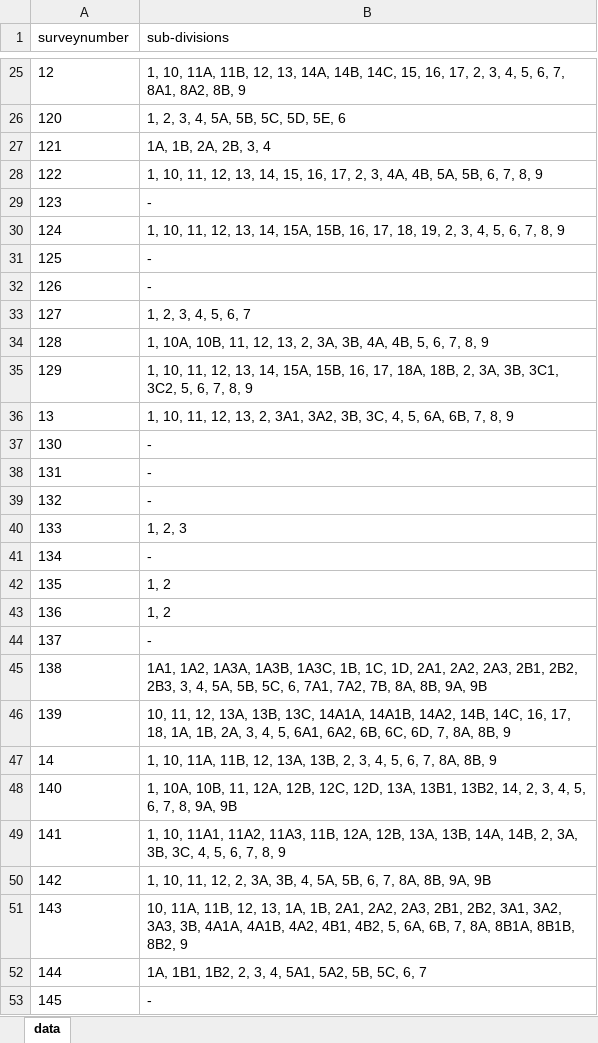
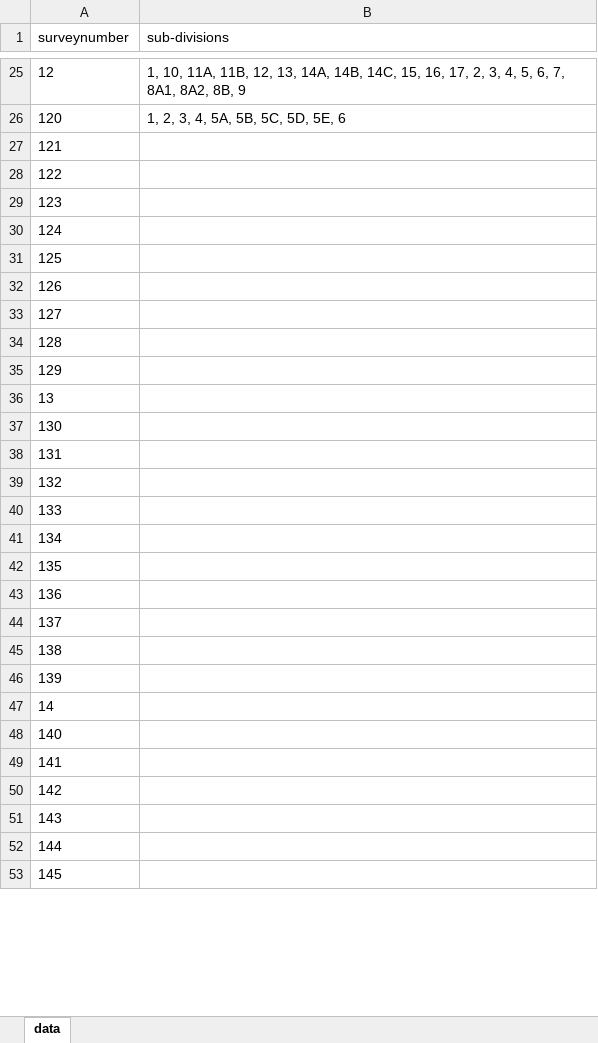
Before and after one commit to sivaramanRW/scraper-glv, an Excel workbook: out/Village_map_of_Tiruvallur_Gummidipoondi_Sanaputhur_13.468959_80.047085.xlsx, sheet data, drawn as a sheet; only a part is shown, gaps mark what is left out; values as stored, in another font and other column widths than the file's, no borders; the diff covers the shown part only; the diff names each change by its address in the sheet, - before the commit and + after, or states it on an @@ line.

Commit message:
progress: 47 village workbooks (randomwalk-TRX50-WS 2026-10-09T19:40:00Z)

```diff
--- a/out/Village_map_of_Tiruvallur_Gummidipoondi_Sanaputhur_13.468959_80.047085.xlsx (sheet data)
+++ b/out/Village_map_of_Tiruvallur_Gummidipoondi_Sanaputhur_13.468959_80.047085.xlsx (sheet data)
-B27 (sub-divisions): 1A, 1B, 2A, 2B, 3, 4
+B27 (sub-divisions): (empty)
-B28 (sub-divisions): 1, 10, 11, 12, 13, 14, 15, 16, 17, 2, 3, 4A, 4B, 5A, 5B, 6, 7, 8, 9
+B28 (sub-divisions): (empty)
-B29 (sub-divisions): -
+B29 (sub-divisions): (empty)
-B30 (sub-divisions): 1, 10, 11, 12, 13, 14, 15A, 15B, 16, 17, 18, 19, 2, 3, 4, 5, 6, 7, 8, 9
+B30 (sub-divisions): (empty)
-B31:B32 (sub-divisions): -
+B31:B32 (sub-divisions): (empty)
-B33 (sub-divisions): 1, 2, 3, 4, 5, 6, 7
+B33 (sub-divisions): (empty)
-B34 (sub-divisions): 1, 10A, 10B, 11, 12, 13, 2, 3A, 3B, 4A, 4B, 5, 6, 7, 8, 9
+B34 (sub-divisions): (empty)
-B35 (sub-divisions): 1, 10, 11, 12, 13, 14, 15A, 15B, 16, 17, 18A, 18B, 2, 3A, 3B, 3C1, 3C2, 5, 6, 7, 8, 9
+B35 (sub-divisions): (empty)
-B36 (sub-divisions): 1, 10, 11, 12, 13, 2, 3A1, 3A2, 3B, 3C, 4, 5, 6A, 6B, 7, 8, 9
+B36 (sub-divisions): (empty)
-B37:B39 (sub-divisions): -
+B37:B39 (sub-divisions): (empty)
-B40 (sub-divisions): 1, 2, 3
+B40 (sub-divisions): (empty)
-B41 (sub-divisions): -
+B41 (sub-divisions): (empty)
-B42:B43 (sub-divisions): 1, 2
+B42:B43 (sub-divisions): (empty)
-B44 (sub-divisions): -
+B44 (sub-divisions): (empty)
-B45 (sub-divisions): 1A1, 1A2, 1A3A, 1A3B, 1A3C, 1B, 1C, 1D, 2A1, 2A2, 2A3, 2B1, 2B2, 2B3, 3, 4, 5A, 5B, 5C, 6, 7A1, 7A2, 7B, 8A, 8B, 9A, 9B
+B45 (sub-divisions): (empty)
-B46 (sub-divisions): 10, 11, 12, 13A, 13B, 13C, 14A1A, 14A1B, 14A2, 14B, 14C, 16, 17, 18, 1A, 1B, 2A, 3, 4, 5, 6A1, 6A2, 6B, 6C, 6D, 7, 8A, 8B, 9
+B46 (sub-divisions): (empty)
-B47 (sub-divisions): 1, 10, 11A, 11B, 12, 13A, 13B, 2, 3, 4, 5, 6, 7, 8A, 8B, 9
+B47 (sub-divisions): (empty)
-B48 (sub-divisions): 1, 10A, 10B, 11, 12A, 12B, 12C, 12D, 13A, 13B1, 13B2, 14, 2, 3, 4, 5, 6, 7, 8, 9A, 9B
+B48 (sub-divisions): (empty)
-B49 (sub-divisions): 1, 10, 11A1, 11A2, 11A3, 11B, 12A, 12B, 13A, 13B, 14A, 14B, 2, 3A, 3B, 3C, 4, 5, 6, 7, 8, 9
+B49 (sub-divisions): (empty)
-B50 (sub-divisions): 1, 10, 11, 12, 2, 3A, 3B, 4, 5A, 5B, 6, 7, 8A, 8B, 9A, 9B
+B50 (sub-divisions): (empty)
-B51 (sub-divisions): 10, 11A, 11B, 12, 13, 1A, 1B, 2A1, 2A2, 2A3, 2B1, 2B2, 3A1, 3A2, 3A3, 3B, 4A1A, 4A1B, 4A2, 4B1, 4B2, 5, 6A, 6B, 7, 8A, 8B1A, 8B1B, 8B2, 9
+B51 (sub-divisions): (empty)
-B52 (sub-divisions): 1A, 1B1, 1B2, 2, 3, 4, 5A1, 5A2, 5B, 5C, 6, 7
+B52 (sub-divisions): (empty)
-B53 (sub-divisions): -
+B53 (sub-divisions): (empty)
```
Also changed, not shown: 44 edited cells elsewhere in this sheet, out/Village_map_of_Tiruvallur_Gummidipoondi_Chinnareddykandigai_13.490524_80.120405.xlsx, out/Village_map_of_Tiruvallur_Gummidipoondi_Palavakkam_13.347871_80.072713.xlsx.
